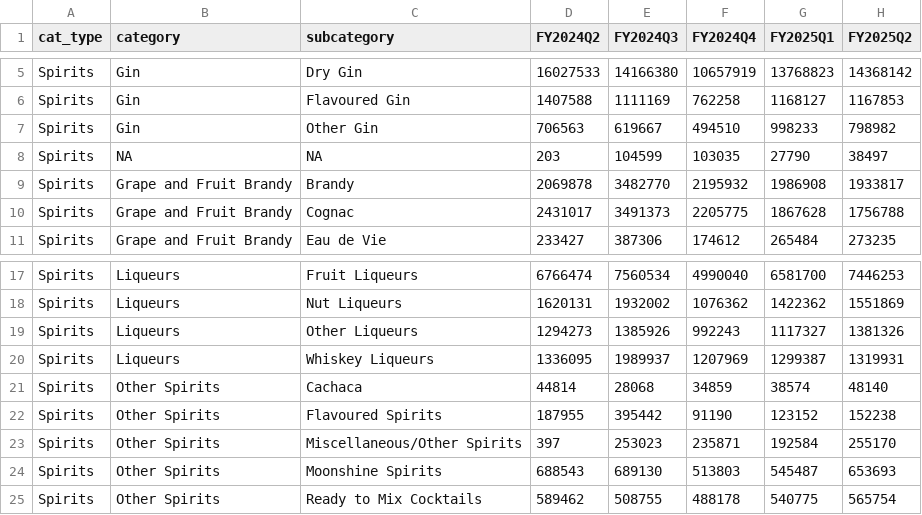
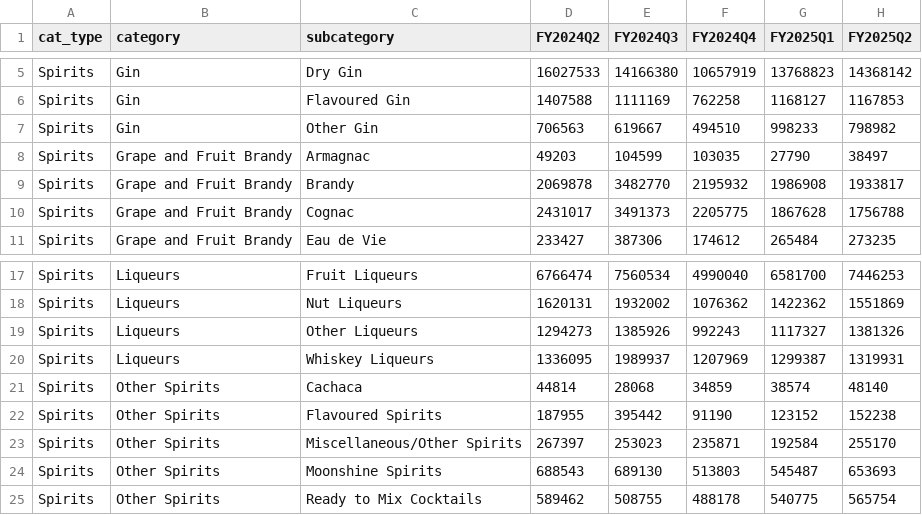
Before and after one commit to jyuill/bc-lmr-update-explore, a CSV file: data/LMR_2024_09_FY25Q2-Spirits_Sales_Net.csv, drawn as a sheet; only a part is shown, gaps mark what is left out.

```diff
--- a/data/LMR_2024_09_FY25Q2-Spirits_Sales_Net.csv
+++ b/data/LMR_2024_09_FY25Q2-Spirits_Sales_Net.csv
@@ -7,3 +7,3 @@ Spirits,Gin,Flavoured Gin,1407588,1111169,762258,1168127,1167853
 Spirits,Gin,Other Gin,706563,619667,494510,998233,798982
-Spirits,NA,NA,203,104599,103035,27790,38497
+Spirits,Grape and Fruit Brandy,Armagnac,49203,104599,103035,27790,38497
 Spirits,Grape and Fruit Brandy,Brandy,2069878,3482770,2195932,1986908,1933817
@@ -22,3 +22,3 @@ Spirits,Other Spirits,Cachaca,44814,28068,34859,38574,48140
 Spirits,Other Spirits,Flavoured Spirits,187955,395442,91190,123152,152238
-Spirits,Other Spirits,Miscellaneous/Other Spirits,397,253023,235871,192584,255170
+Spirits,Other Spirits,Miscellaneous/Other Spirits,267397,253023,235871,192584,255170
 Spirits,Other Spirits,Moonshine Spirits,688543,689130,513803,545487,653693
```
Also changed, not shown: data/LMR_2024_09_FY25Q2-Spirits_Sales_Net_long.csv, data/LMR_2024_09_FY25Q2-Wine_Sales_Litres.csv, 8 other files.
